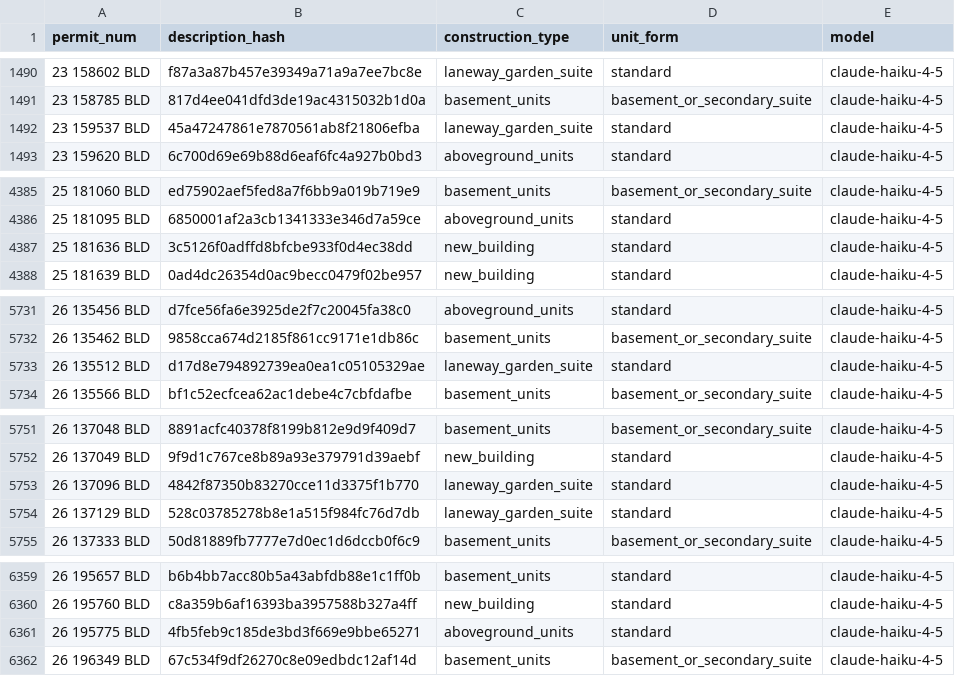
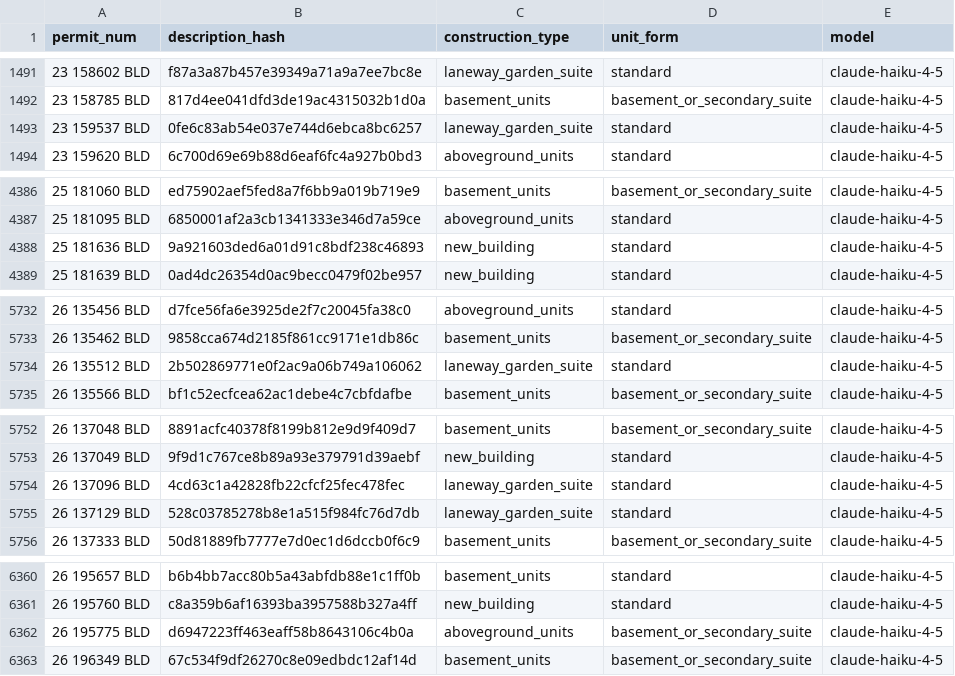
Before and after one commit to zuzubak/to-multiplex-map, a CSV file: dbt/seeds/llm_permit_scope.csv, drawn as a sheet; only a part is shown, gaps mark what is left out; the diff covers the shown part only.

```diff
--- a/dbt/seeds/llm_permit_scope.csv
+++ b/dbt/seeds/llm_permit_scope.csv
@@ -1491,3 +1492,3 @@ permit_num,description_hash,construction_type,unit_form,model
 23 158785 BLD,817d4ee041dfd3de19ac4315032b1d0a,basement_units,basement_or_secondary_suite,claude-haiku-4-5
-23 159537 BLD,45a47247861e7870561ab8f21806efba,laneway_garden_suite,standard,claude-haiku-4-5
+23 159537 BLD,0fe6c83ab54e037e744d6ebca8bc6257,laneway_garden_suite,standard,claude-haiku-4-5
 23 159620 BLD,6c700d69e69b88d6eaf6fc4a927b0bd3,aboveground_units,standard,claude-haiku-4-5
@@ -4386,3 +4387,3 @@ permit_num,description_hash,construction_type,unit_form,model
 25 181095 BLD,6850001af2a3cb1341333e346d7a59ce,aboveground_units,standard,claude-haiku-4-5
-25 181636 BLD,3c5126f0adffd8bfcbe933f0d4ec38dd,new_building,standard,claude-haiku-4-5
+25 181636 BLD,9a921603ded6a01d91c8bdf238c46893,new_building,standard,claude-haiku-4-5
 25 181639 BLD,0ad4dc26354d0ac9becc0479f02be957,new_building,standard,claude-haiku-4-5
@@ -5732,3 +5733,3 @@ permit_num,description_hash,construction_type,unit_form,model
 26 135462 BLD,9858cca674d2185f861cc9171e1db86c,basement_units,basement_or_secondary_suite,claude-haiku-4-5
-26 135512 BLD,d17d8e794892739ea0ea1c05105329ae,laneway_garden_suite,standard,claude-haiku-4-5
+26 135512 BLD,2b502869771e0f2ac9a06b749a106062,laneway_garden_suite,standard,claude-haiku-4-5
 26 135566 BLD,bf1c52ecfcea62ac1debe4c7cbfdafbe,basement_units,basement_or_secondary_suite,claude-haiku-4-5
@@ -5752,3 +5753,3 @@ permit_num,description_hash,construction_type,unit_form,model
 26 137049 BLD,9f9d1c767ce8b89a93e379791d39aebf,new_building,standard,claude-haiku-4-5
-26 137096 BLD,4842f87350b83270cce11d3375f1b770,laneway_garden_suite,standard,claude-haiku-4-5
+26 137096 BLD,4cd63c1a42828fb22cfcf25fec478fec,laneway_garden_suite,standard,claude-haiku-4-5
 26 137129 BLD,528c03785278b8e1a515f984fc76d7db,laneway_garden_suite,standard,claude-haiku-4-5
@@ -6360,3 +6361,3 @@ permit_num,description_hash,construction_type,unit_form,model
 26 195760 BLD,c8a359b6af16393ba3957588b327a4ff,new_building,standard,claude-haiku-4-5
-26 195775 BLD,4fb5feb9c185de3bd3f669e9bbe65271,aboveground_units,standard,claude-haiku-4-5
+26 195775 BLD,d6947223ff463eaff58b8643106c4b0a,aboveground_units,basement_or_secondary_suite,claude-haiku-4-5
 26 196349 BLD,67c534f9df26270c8e09edbdc12af14d,basement_units,basement_or_secondary_suite,claude-haiku-4-5
```
Also changed, not shown: 35 added rows and 16 edited cells elsewhere in this file, 3 other files.
